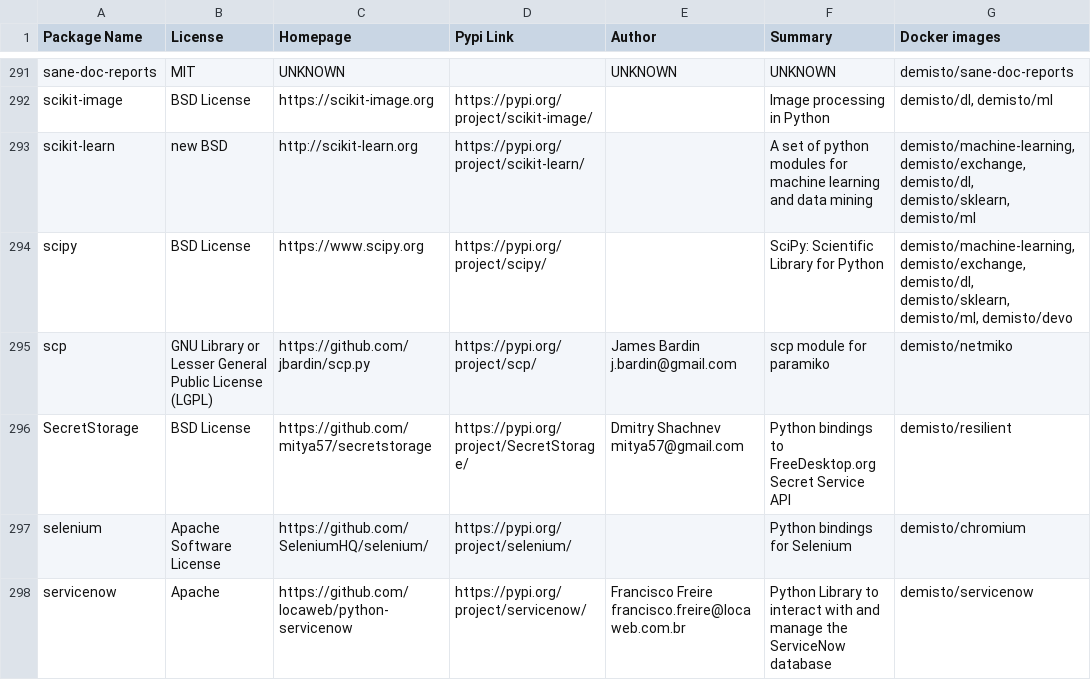
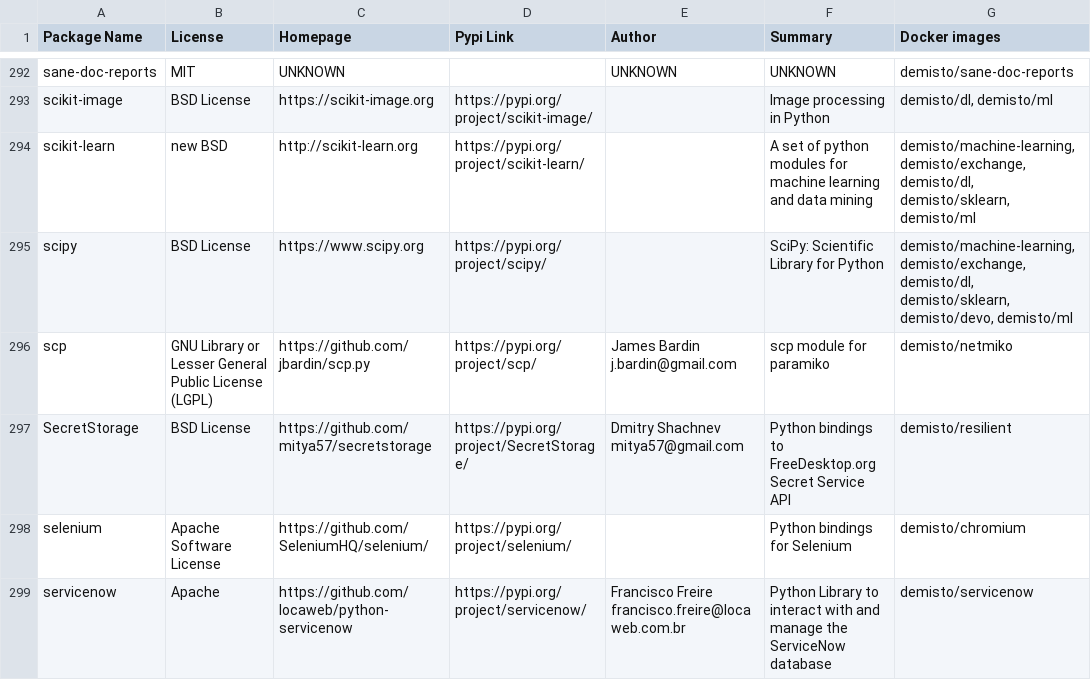
Before and after one commit to wstinkens/dockerfiles, a CSV file: used_packages.csv, drawn as a sheet; only a part is shown, gaps mark what is left out; the diff covers the shown part only.

Commit message:
Mon Oct 12 01:03:51 UTC 2020: automatic docker repository update

```diff
--- a/used_packages.csv
+++ b/used_packages.csv
@@ -293,3 +294,3 @@ scikit-image,BSD License,https://scikit-image.org,https://pypi.org/project/sciki
 scikit-learn,new BSD,http://scikit-learn.org,https://pypi.org/project/scikit-learn/,,A set of python modules for machine learning and data mining,"demisto/machine-learning, demisto/exchange, demisto/dl, demisto/sklearn, demisto/ml"
-scipy,BSD License,https://www.scipy.org,https://pypi.org/project/scipy/,,SciPy: Scientific Library for Python,"demisto/machine-learning, demisto/exchange, demisto/dl, demisto/sklearn, demisto/ml, demisto/devo"
+scipy,BSD License,https://www.scipy.org,https://pypi.org/project/scipy/,,SciPy: Scientific Library for Python,"demisto/machine-learning, demisto/exchange, demisto/dl, demisto/sklearn, demisto/devo, demisto/ml"
 scp,GNU Library or Lesser General Public License (LGPL),https://github.com/jbardin/scp.py,https://pypi.org/project/scp/,James Bardin j.bardin@gmail.com,scp module for paramiko,demisto/netmiko
```
Also changed, not shown: 1 added row and 35 edited cells elsewhere in this file, 3 other files.
